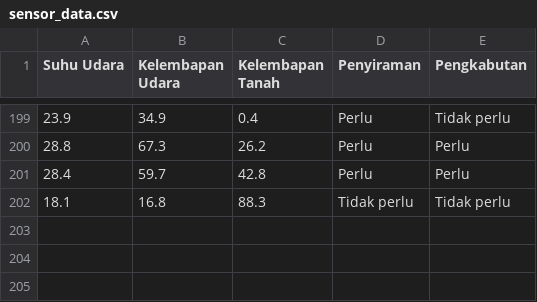
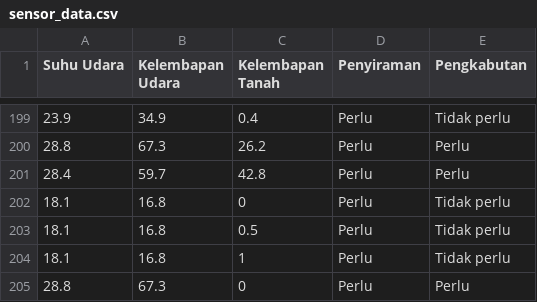
Before and after one commit to madamroger007/flask-penyiraman-dan-pengkabutan, a CSV file: app/src/services/sensor_data.csv, drawn as a sheet; only a part is shown, gaps mark what is left out; the diff names each change by its address in the sheet, - before the commit and + after, or states it on an @@ line.

Commit message:
Menambahkan data pembacaan 0 padad kelembapan tanah

```diff
--- a/app/src/services/sensor_data.csv
+++ b/app/src/services/sensor_data.csv
-C202 (Kelembapan Tanah): 88.3
+C202 (Kelembapan Tanah): 0
-D202 (Penyiraman): Tidak perlu
+D202 (Penyiraman): Perlu
+row 203: 18.1 | 16.8 | 0.5 | Perlu | Tidak perlu
+row 204: 18.1 | 16.8 | 1 | Perlu | Tidak perlu
+row 205: 28.8 | 67.3 | 0 | Perlu | Perlu
```
